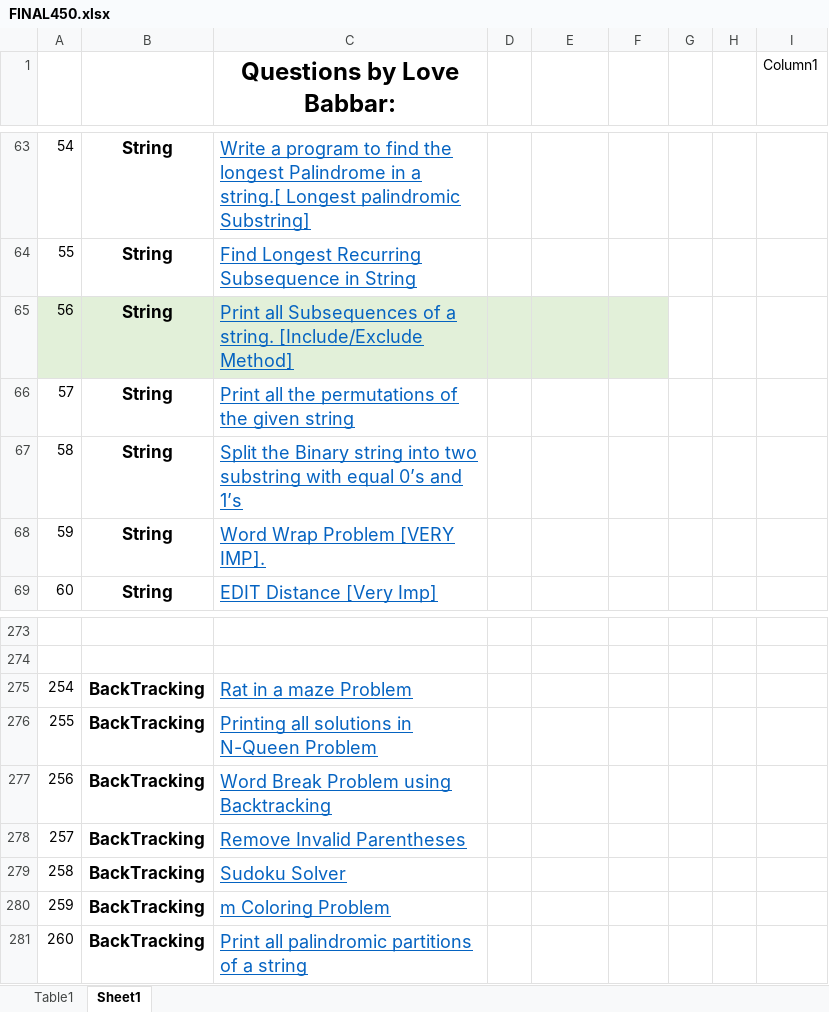
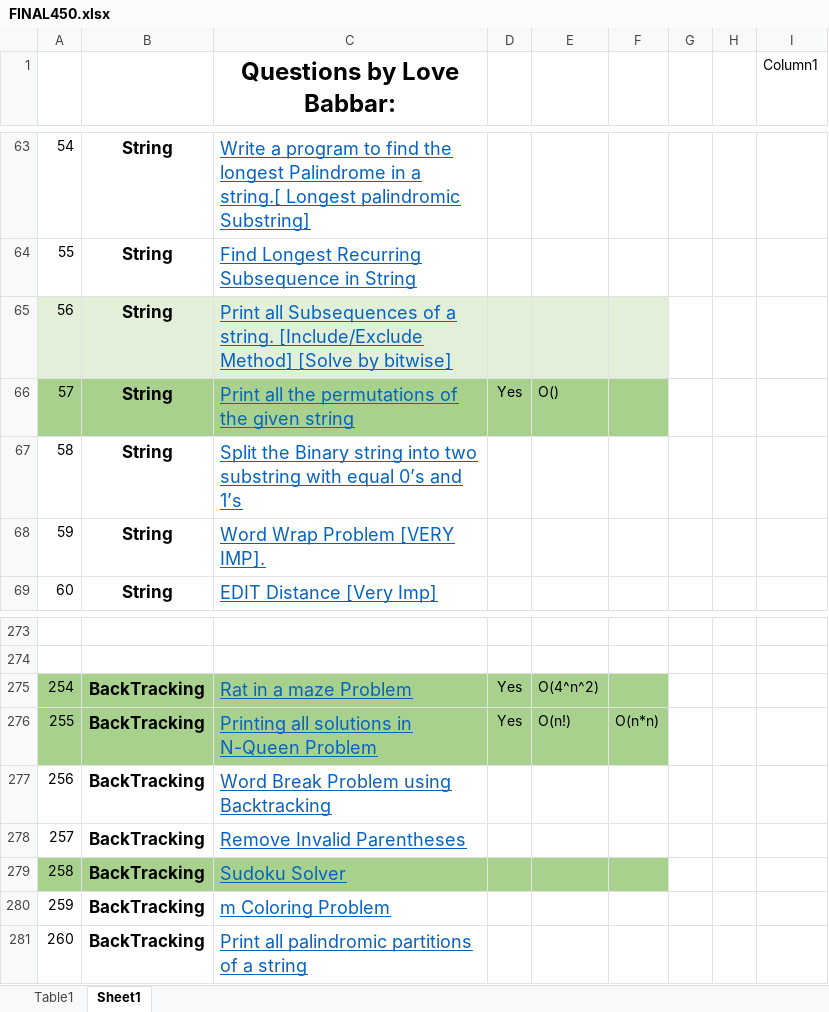
Before and after one commit to PankajMSharma/DS-Algo, an Excel workbook: FINAL450.xlsx, sheet Sheet1, drawn as a sheet; only a part is shown, gaps mark what is left out; values as stored, in another font and other column widths than the file's, no borders; table styles not drawn; the diff names each change by its address in the sheet, - before the commit and + after, or states it on an @@ line.

```diff
--- a/FINAL450.xlsx (sheet Sheet1)
+++ b/FINAL450.xlsx (sheet Sheet1)
-C65 (Questions by Love Babbar:): …[Include/Exclude Method]
+C65 (Questions by Love Babbar:): …[Include/Exclude Method] [Solve by bitwise]
-A66:F66 fill: none
+A66:F66 fill: #A9D18E
-D66: (empty)
+D66: Yes
-E66: (empty)
+E66: O()
-A275:F276 fill: none
+A275:F276 fill: #A9D18E
-D275:D276: (empty)
+D275:D276: Yes
-E275: (empty)
+E275: O(4^n^2)
-E276: (empty)
+E276: O(n!)
-F276: (empty)
+F276: O(n*n)
-A279:F279 fill: none
+A279:F279 fill: #A9D18E
```
Also changed, not shown: 2 other files.
